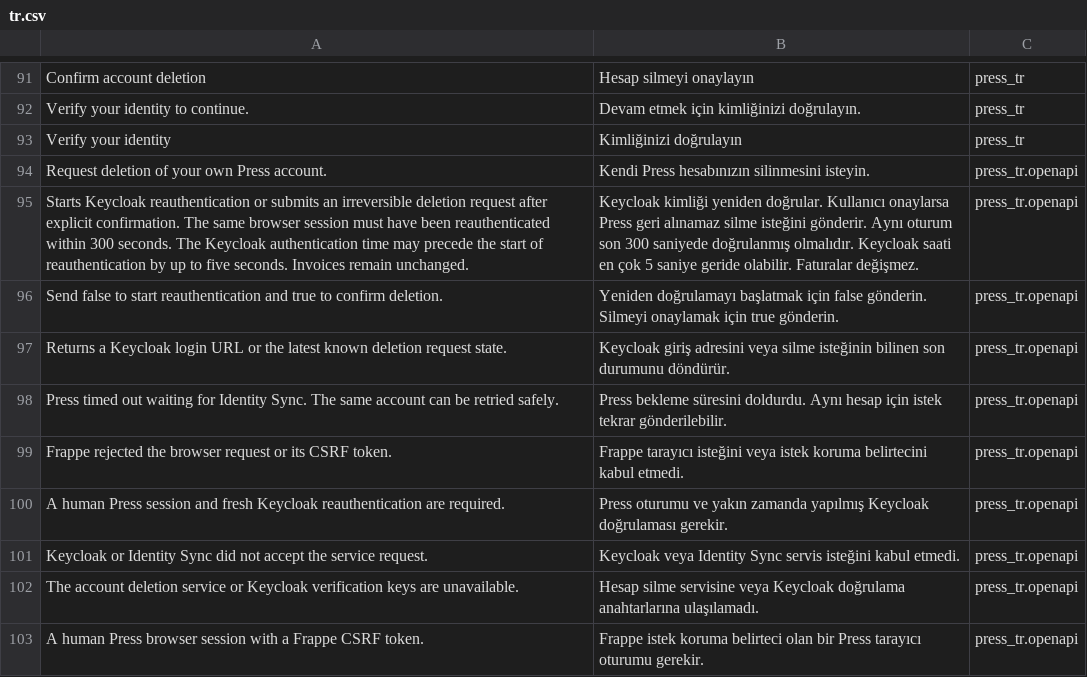
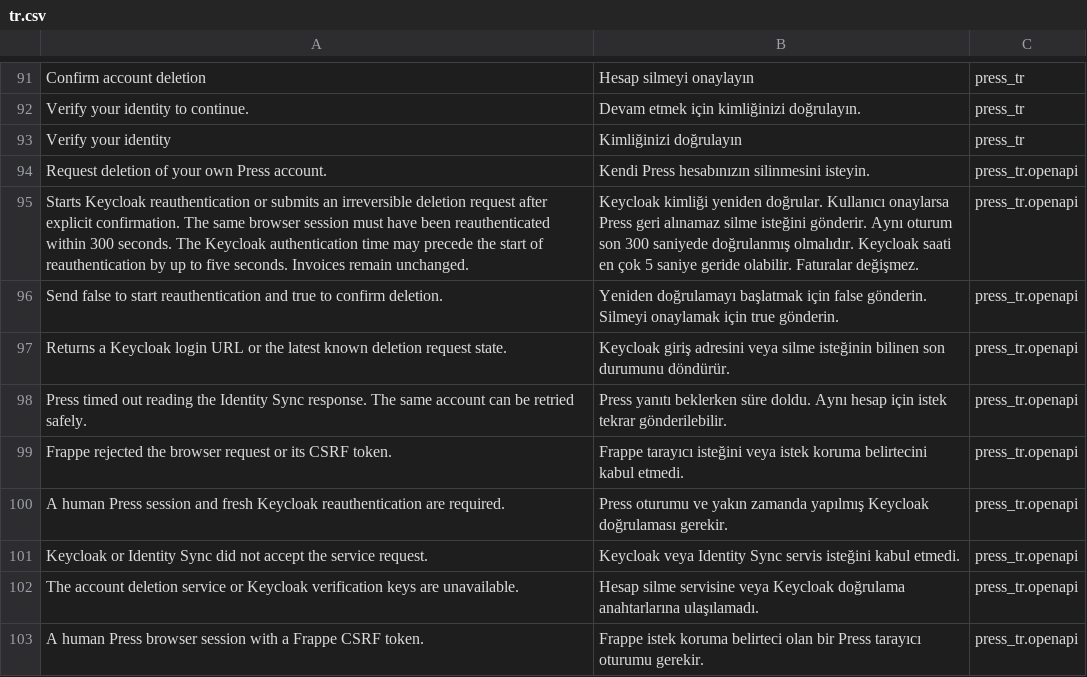
Before and after one commit to karacaismail/frappesetup, a CSV file: backend/apps/press_tr/press_tr/translations/tr.csv, drawn as a sheet; only a part is shown, gaps mark what is left out.

```diff
--- a/backend/apps/press_tr/press_tr/translations/tr.csv
+++ b/backend/apps/press_tr/press_tr/translations/tr.csv
@@ -97,3 +97,3 @@ Send false to start reauthentication and true to confirm deletion.,Yeniden doğr
 Returns a Keycloak login URL or the latest known deletion request state.,Keycloak giriş adresini veya silme isteğinin bilinen son durumunu döndürür.,press_tr.openapi
-Press timed out waiting for Identity Sync. The same account can be retried safely.,Press bekleme süresini doldurdu. Aynı hesap için istek tekrar gönderilebilir.,press_tr.openapi
+Press timed out reading the Identity Sync response. The same account can be retried safely.,Press yanıtı beklerken süre doldu. Aynı hesap için istek tekrar gönderilebilir.,press_tr.openapi
 Frappe rejected the browser request or its CSRF token.,Frappe tarayıcı isteğini veya istek koruma belirtecini kabul etmedi.,press_tr.openapi
```
Also changed, not shown: 7 other files.
